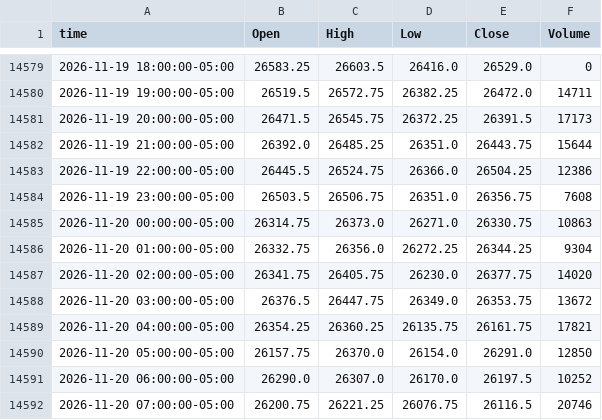
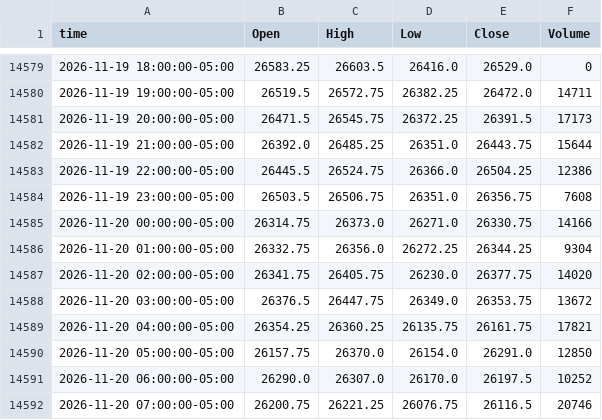
Before and after one commit to ductran1987/pharmd-bars, a CSV file: bars/NQ_1h.csv, drawn as a sheet; only a part is shown, gaps mark what is left out; the diff covers the shown part only.

```diff
--- a/bars/NQ_1h.csv
+++ b/bars/NQ_1h.csv
@@ -14584,3 +14584,3 @@ time,Open,High,Low,Close,Volume
 2026-11-19 23:00:00-05:00,26503.5,26506.75,26351.0,26356.75,7608
-2026-11-20 00:00:00-05:00,26314.75,26373.0,26271.0,26330.75,10863
+2026-11-20 00:00:00-05:00,26314.75,26373.0,26271.0,26330.75,14166
 2026-11-20 01:00:00-05:00,26332.75,26356.0,26272.25,26344.25,9304
```
Also changed, not shown: 24 added rows and 1 edited cell elsewhere in this file, bars/ES_1h.csv, 2 other files.
